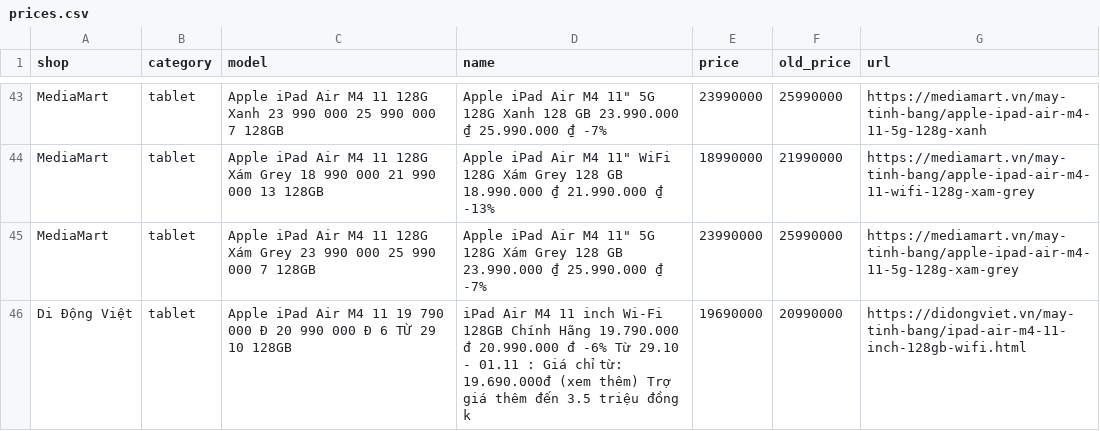
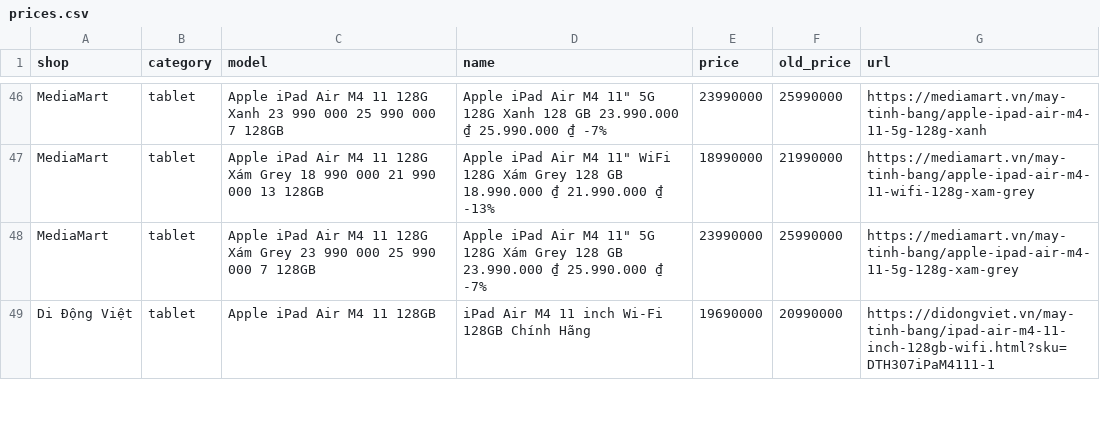
Before and after one commit to tuongphanbase/phone-tablet-price-emailer, a CSV file: docs/prices.csv, drawn as a sheet; only a part is shown, gaps mark what is left out; the diff covers the shown part only.

```diff
--- a/docs/prices.csv
+++ b/docs/prices.csv
@@ -45,2 +48,2 @@ MediaMart,tablet,Apple iPad Air M4 11 128G Xám Grey 18 990 000 21 990 000 13 12
 MediaMart,tablet,Apple iPad Air M4 11 128G Xám Grey 23 990 000 25 990 000 7 128GB,"Apple iPad Air M4 11"" 5G 128G Xám Grey 128 GB 23.990.000 ₫ 25.990.000 ₫ -7%",23990000,25990000,https://mediamart.vn/may-tinh-bang/apple-ipad-air-m4-11-5g-128g-xam-grey
-Di Động Việt,tablet,Apple iPad Air M4 11 19 790 000 Đ 20 990 000 Đ 6 TỪ 29 10 128GB,iPad Air M4 11 inch Wi-Fi 128GB Chính Hãng 19.790.000 đ 20.990.000 đ -6% Từ 29.10 - 01.11 : Giá chỉ từ: 19.690.000đ (xem thêm) Trợ giá thêm đến 3.5 triệu đồng k,19690000,20990000,https://didongviet.vn/may-tinh-bang/ipad-air-m4-11-inch-128gb-wifi.html
+Di Động Việt,tablet,Apple iPad Air M4 11 128GB,iPad Air M4 11 inch Wi-Fi 128GB Chính Hãng,19690000,20990000,https://didongviet.vn/may-tinh-bang/ipad-air-m4-11-inch-128gb-wifi.html?sku=DTH307iPaM4111-1
```
Also changed, not shown: 13 added rows, 5 removed rows and 33 edited cells elsewhere in this file, 2 other files.
